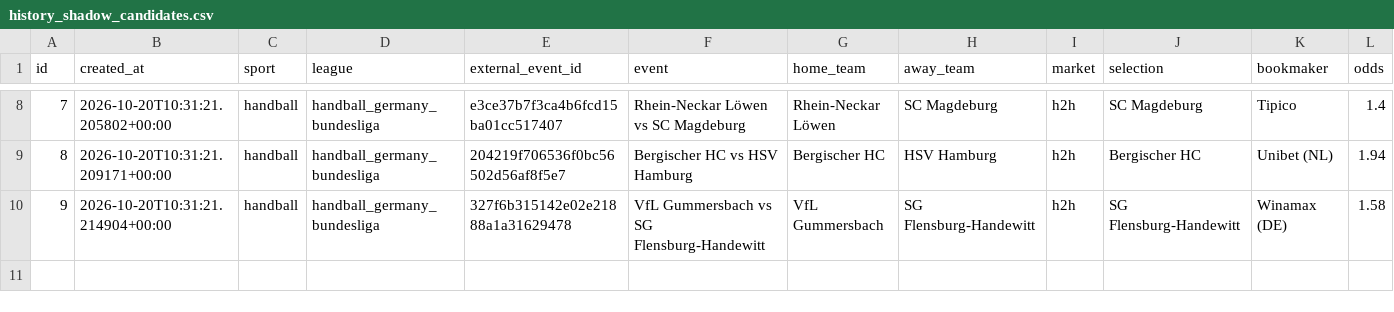
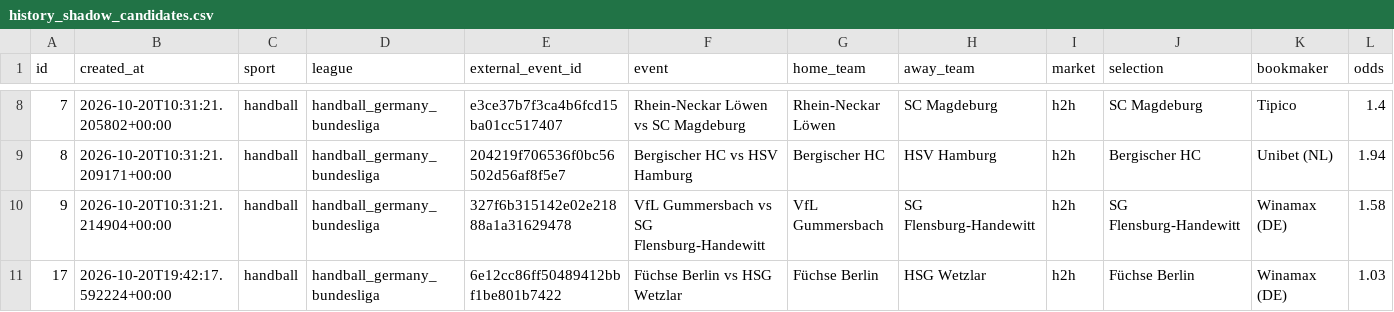
Before and after one commit to marianmatus73-dot/Futbal_dnes, a CSV file: exports/history_shadow_candidates.csv, drawn as a sheet; only a part is shown, gaps mark what is left out; rows hold the shown columns only; the diff names each change by its address in the sheet, - before the commit and + after, or states it on an @@ line.

```diff
--- a/exports/history_shadow_candidates.csv
+++ b/exports/history_shadow_candidates.csv
+row 11: 17 | 2026-10-20T19:42:17.592224+00:00 | handball | handball_germany_bundesliga | 6e12cc86ff50489412bbf1be801b7422 | Füchse Berlin vs HSG Wetzlar | Füchse Berlin | HSG Wetzlar | h2h | Füchse Berlin | Winamax (DE) | 1.03
```
Also changed, not shown: exports/history_football_dataset_v15.csv, exports/history_football_league_calibration.csv, 56 other files.
